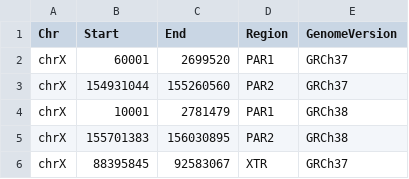
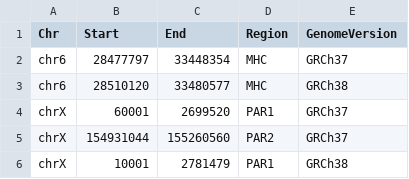
Before and after one commit to JacquemontLab/CNV-Annotation, a TSV file: resources/Genome_Regions/Genome_Regions_data.tsv, drawn as a sheet; only a part is shown; the shorter side is filled out with more unchanged rows; the diff names each change by its address in the sheet, - before the commit and + after, or states it on an @@ line.

```diff
--- a/resources/Genome_Regions/Genome_Regions_data.tsv
+++ b/resources/Genome_Regions/Genome_Regions_data.tsv
+row 2: chr6 | 28477797 | 33448354 | MHC | GRCh37
+row 3: chr6 | 28510120 | 33480577 | MHC | GRCh38
```
Also changed, not shown: 2 other files.
